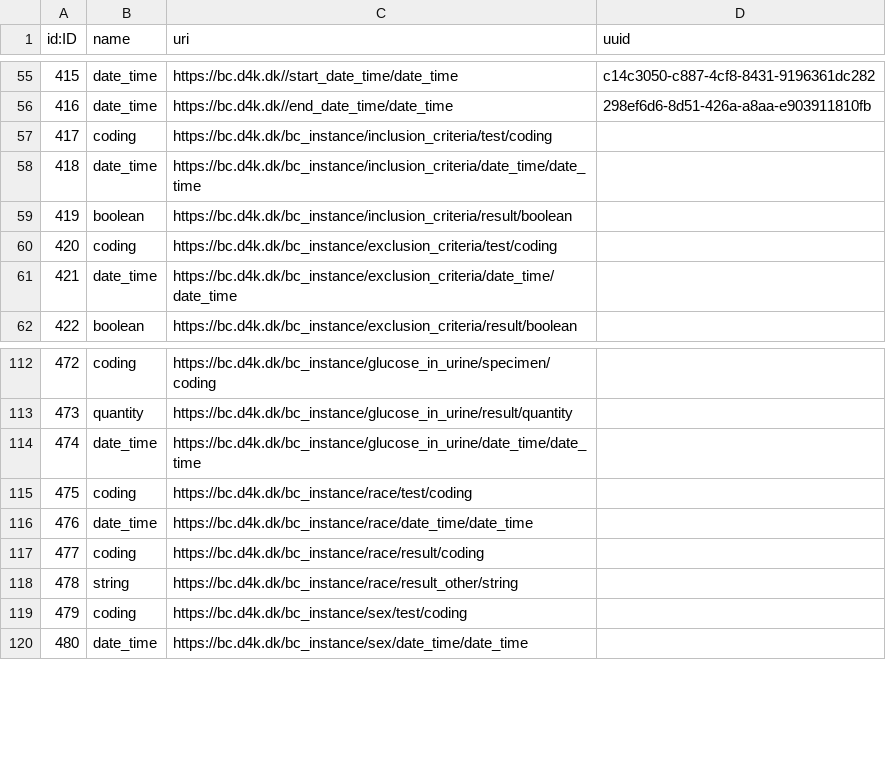
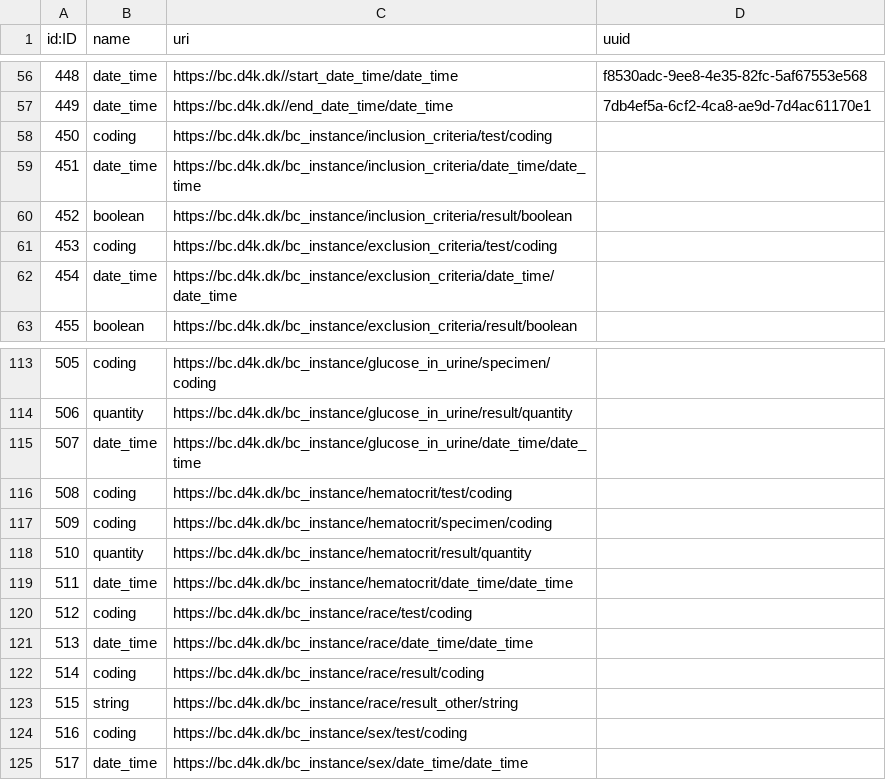
Before and after one commit to data4knowledge/bc_prep, a CSV file: load_data/node-data_type-1.csv, drawn as a sheet; only a part is shown, gaps mark what is left out; addresses are those after the commit; the diff covers the shown part only; the diff names each change by its address in the sheet, - before the commit and + after, or states it on an @@ line.

```diff
--- a/load_data/node-data_type-1.csv
+++ b/load_data/node-data_type-1.csv
@@ column A (id:ID) renumbered between rows 2 and 320 @@
-D56 (uuid): c14c3050-c887-4cf8-8431-9196361dc282
+D56 (uuid): f8530adc-9ee8-4e35-82fc-5af67553e568
-D57 (uuid): 298ef6d6-8d51-426a-a8aa-e903911810fb
+D57 (uuid): 7db4ef5a-6cf2-4ca8-ae9d-7d4ac61170e1
+row 116: 508 | coding | https://bc.d4k.dk/bc_instance/hematocrit/test/coding
+row 117: 509 | coding | https://bc.d4k.dk/bc_instance/hematocrit/specimen/coding
+row 118: 510 | quantity | https://bc.d4k.dk/bc_instance/hematocrit/result/quantity
+row 119: 511 | date_time | https://bc.d4k.dk/bc_instance/hematocrit/date_time/date_time
```
Also changed, not shown: 21 added rows and 53 edited cells elsewhere in this file, load_data/node-instance-1.csv, load_data/node-instance_item-1.csv, 23 other files.
